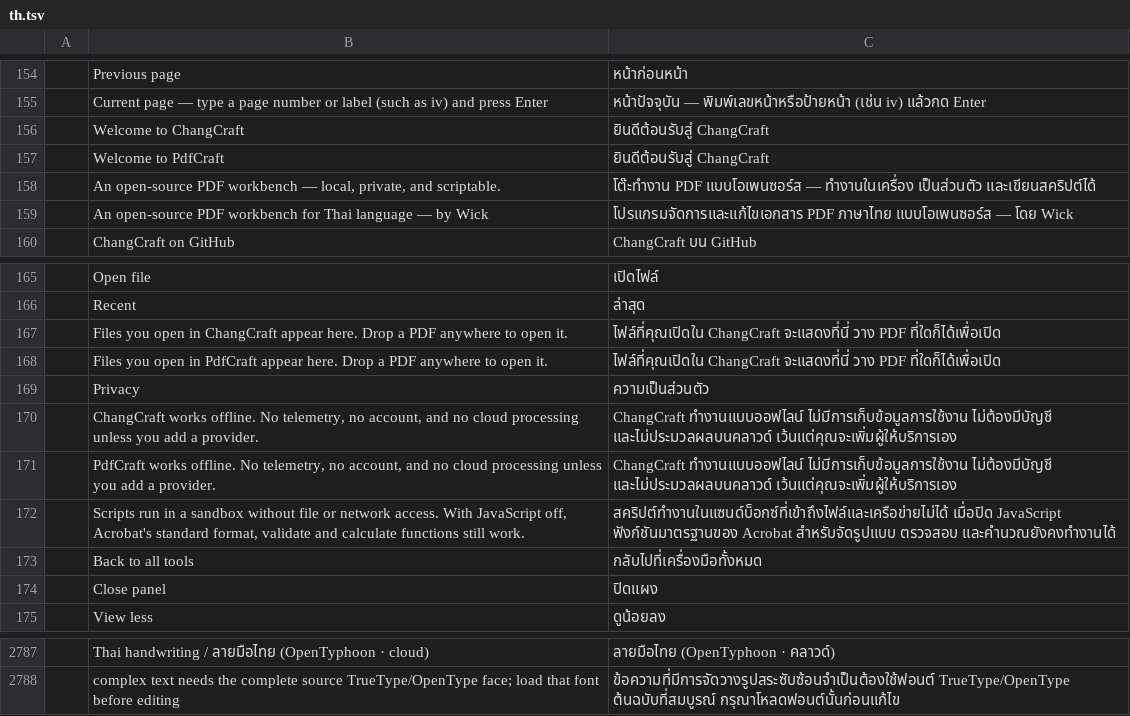
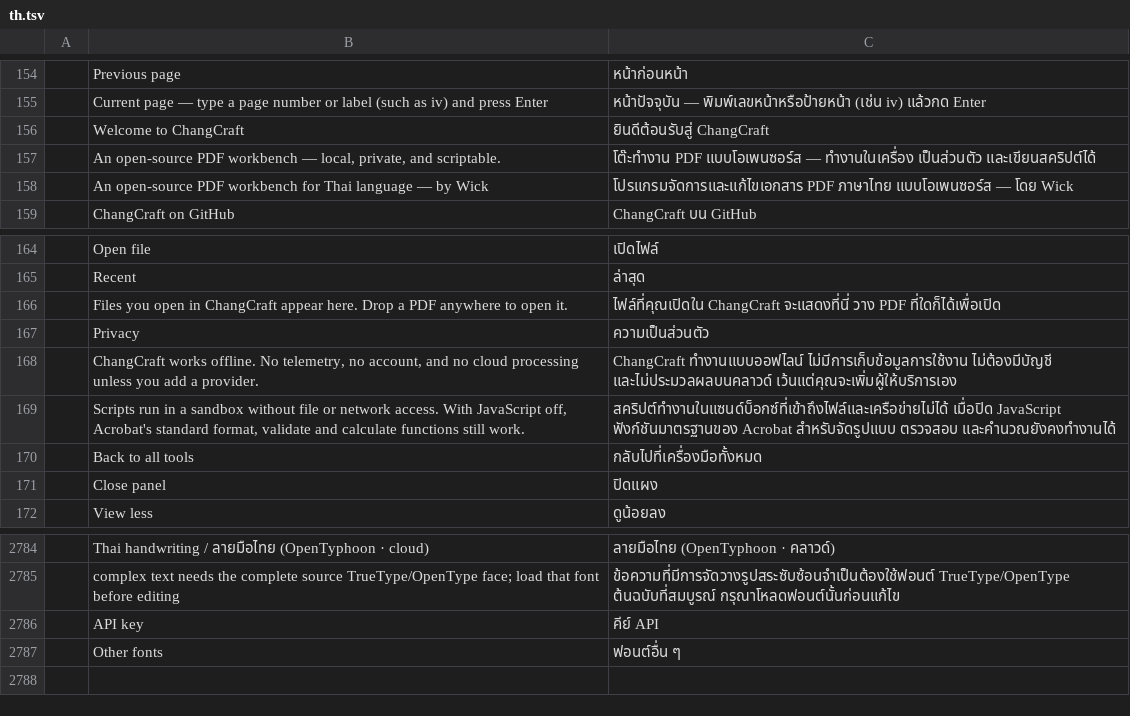
Before and after one commit to vick42uho/ChangCraft, a TSV file: crates/ui-egui/src/i18n/th.tsv, drawn as a sheet; only a part is shown, gaps mark what is left out; removed rows and columns are numbered as before the commit, all else as after; the diff names each change by its address in the sheet, - before the commit and + after, or states it on an @@ line.

Commit message:
fix(thai): complete exact-face editing, editor-font cache and catalog gates
- Pick the bundled face by the run's bold/italic as well as its name, so a
  bold Thai run gets the bold face even when /BaseFont omits "Bold".
- Cache the embedded editor faces per page; the Format panel asked for them
  every frame.
- Carry the font's full name through discovery, so the picker shows
  "TH SarabunPSK" while the PDF names "THSarabunPSK".
- Finish the ChangCraft/Thai-edition translation catalogs: every language has
  the new keys, the engine command label stays "PdfCraft on GitHub", no other
  catalog carries Thai script, and th.tsv is LF-only.
- Refresh ATTRIBUTION.toml (and regenerate ATTRIBUTION.md) for the catalogs and
  for the ChangCraft elephant app icons added in 2c43cacf.
- Clear the pre-existing lints that stopped the release gates: pdfcraft-ocr's
  constant-size chunks and collapsible if, and the unused test helper in
  apps/pdfcraft.

```diff
--- a/crates/ui-egui/src/i18n/th.tsv
+++ b/crates/ui-egui/src/i18n/th.tsv
-row 157:  | Welcome to PdfCraft | ยินดีต้อนรับสู่ ChangCraft
-row 168:  | Files you open in PdfCraft appear here. Drop a PDF anywhere to open it. | ไฟล์ที่คุณเปิดใน ChangCraft จะแสดงที่นี่ วาง PDF ที่ใดก็ได้เพื่อเปิด
-row 171:  | PdfCraft works offline. No telemetry, no account, and no cloud processing unless you add a provider. | ChangCraft ทำงานแบบออฟไลน์ ไม่มีการเก็บข้อมูลการใช้งาน ไม่ต้องมีบัญชี และไม่ประมวลผลบนคลาวด์ เว้นแต่คุณจะเพิ่มผู้ให้บริการเอง
+row 2786:  | API key | คีย์ API
+row 2787:  | Other fonts | ฟอนต์อื่น ๆ
```
Also changed, not shown: 53 other files.
